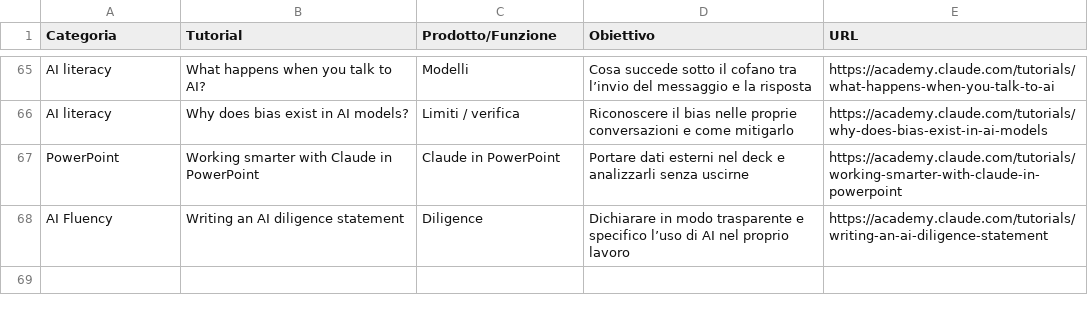
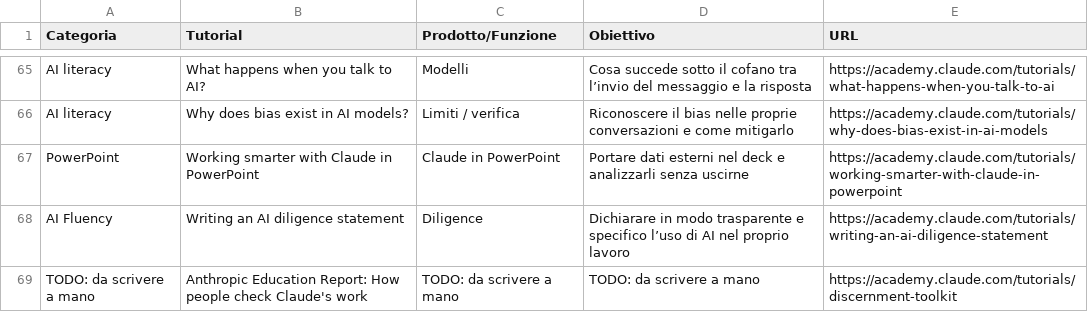
Before and after one commit to alessiomarcone/agent-fieldbook, a CSV file: knowledge/claude/tutorials.csv, drawn as a sheet; only a part is shown, gaps mark what is left out.

```diff
--- a/knowledge/claude/tutorials.csv
+++ b/knowledge/claude/tutorials.csv
@@ -68 +68,2 @@ PowerPoint,Working smarter with Claude in PowerPoint,Claude in PowerPoint,Portar
 AI Fluency,Writing an AI diligence statement,Diligence,Dichiarare in modo trasparente e specifico l’uso di AI nel proprio lavoro,https://academy.claude.com/tutorials/writing-an-ai-diligence-statement
+TODO: da scrivere a mano,Anthropic Education Report: How people check Claude's work,TODO: da scrivere a mano,TODO: da scrivere a mano,https://academy.claude.com/tutorials/discernment-toolkit
```
Also changed, not shown: 5 other files.
